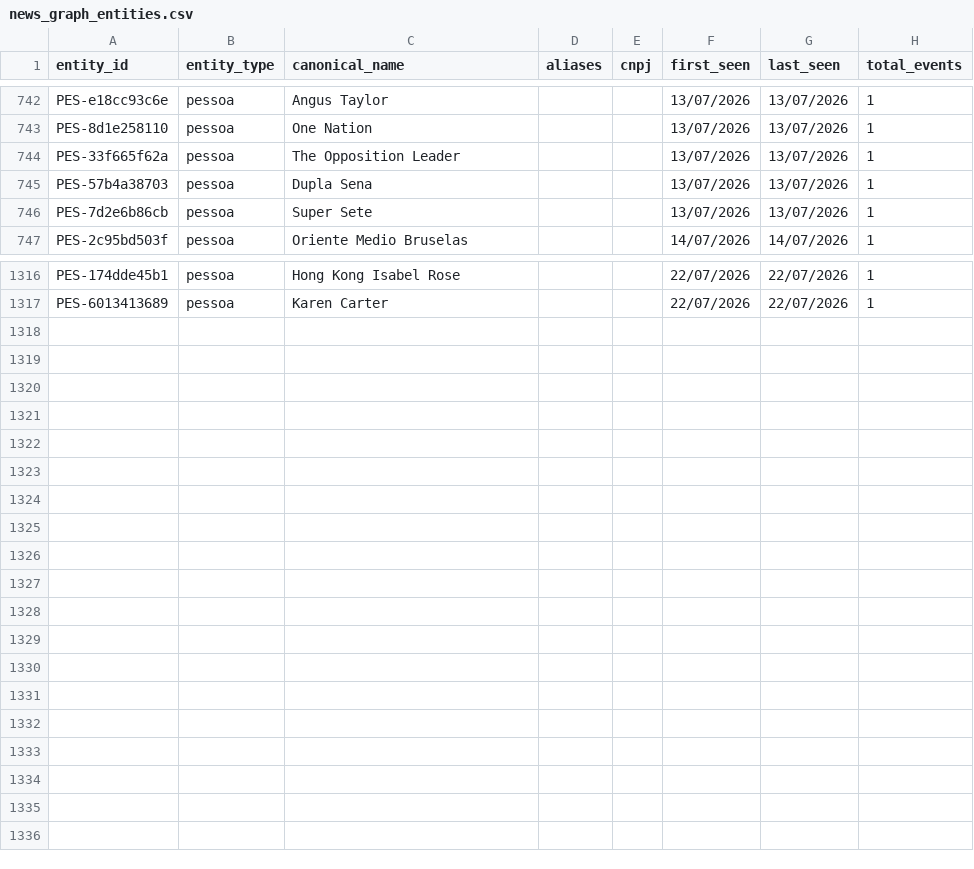
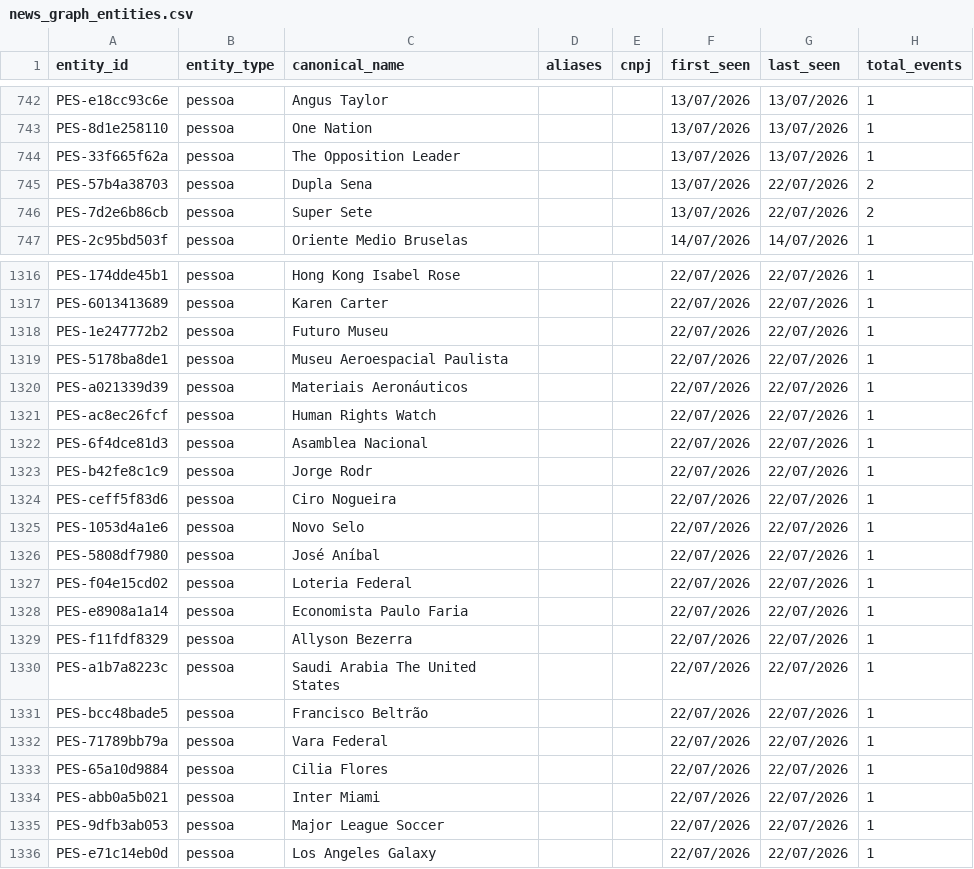
Before and after one commit to GuilhermeACRusso/monitor-de-not-cias, a CSV file: news_graph_entities.csv, drawn as a sheet; only a part is shown, gaps mark what is left out; the diff covers the shown part only.

Commit message:
Update news ledger and entity graph

```diff
--- a/news_graph_entities.csv
+++ b/news_graph_entities.csv
@@ -744,4 +744,4 @@ PES-8d1e258110,pessoa,One Nation,,,13/07/2026,13/07/2026,1
 PES-33f665f62a,pessoa,The Opposition Leader,,,13/07/2026,13/07/2026,1
-PES-57b4a38703,pessoa,Dupla Sena,,,13/07/2026,13/07/2026,1
-PES-7d2e6b86cb,pessoa,Super Sete,,,13/07/2026,13/07/2026,1
+PES-57b4a38703,pessoa,Dupla Sena,,,13/07/2026,22/07/2026,2
+PES-7d2e6b86cb,pessoa,Super Sete,,,13/07/2026,22/07/2026,2
 PES-2c95bd503f,pessoa,Oriente Medio Bruselas,,,14/07/2026,14/07/2026,1
@@ -1317 +1317,20 @@ PES-174dde45b1,pessoa,Hong Kong Isabel Rose,,,22/07/2026,22/07/2026,1
 PES-6013413689,pessoa,Karen Carter,,,22/07/2026,22/07/2026,1
+PES-1e247772b2,pessoa,Futuro Museu,,,22/07/2026,22/07/2026,1
+PES-5178ba8de1,pessoa,Museu Aeroespacial Paulista,,,22/07/2026,22/07/2026,1
+PES-a021339d39,pessoa,Materiais Aeronáuticos,,,22/07/2026,22/07/2026,1
+PES-ac8ec26fcf,pessoa,Human Rights Watch,,,22/07/2026,22/07/2026,1
+PES-6f4dce81d3,pessoa,Asamblea Nacional,,,22/07/2026,22/07/2026,1
+PES-b42fe8c1c9,pessoa,Jorge Rodr,,,22/07/2026,22/07/2026,1
+PES-ceff5f83d6,pessoa,Ciro Nogueira,,,22/07/2026,22/07/2026,1
+PES-1053d4a1e6,pessoa,Novo Selo,,,22/07/2026,22/07/2026,1
+PES-5808df7980,pessoa,José Aníbal,,,22/07/2026,22/07/2026,1
+PES-f04e15cd02,pessoa,Loteria Federal,,,22/07/2026,22/07/2026,1
+PES-e8908a1a14,pessoa,Economista Paulo Faria,,,22/07/2026,22/07/2026,1
+PES-f11fdf8329,pessoa,Allyson Bezerra,,,22/07/2026,22/07/2026,1
+PES-a1b7a8223c,pessoa,Saudi Arabia The United States,,,22/07/2026,22/07/2026,1
+PES-bcc48bade5,pessoa,Francisco Beltrão,,,22/07/2026,22/07/2026,1
+PES-71789bb79a,pessoa,Vara Federal,,,22/07/2026,22/07/2026,1
+PES-65a10d9884,pessoa,Cilia Flores,,,22/07/2026,22/07/2026,1
+PES-abb0a5b021,pessoa,Inter Miami,,,22/07/2026,22/07/2026,1
+PES-9dfb3ab053,pessoa,Major League Soccer,,,22/07/2026,22/07/2026,1
+PES-e71c14eb0d,pessoa,Los Angeles Galaxy,,,22/07/2026,22/07/2026,1
```
Also changed, not shown: 53 edited cells elsewhere in this file, 3 other files.
